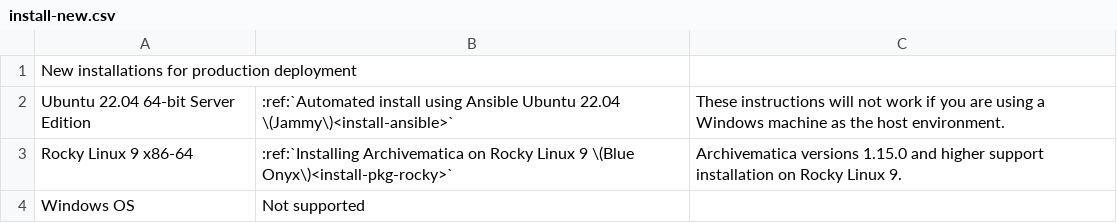
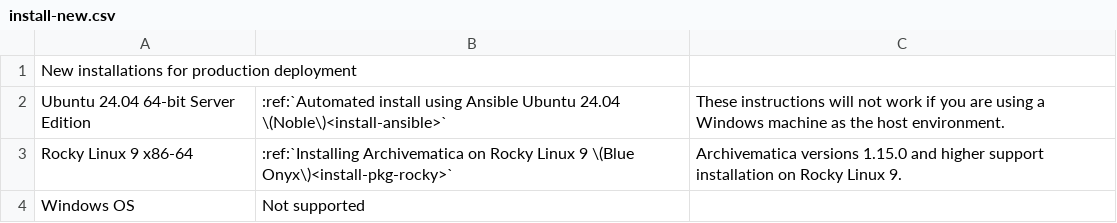
Before and after one commit to artefactual/archivematica-docs, a CSV file: admin-manual/installation-setup/installation/_csv/install-new.csv, drawn as a sheet.

Commit message:
Update Ubuntu 22.04 references

```diff
--- a/admin-manual/installation-setup/installation/_csv/install-new.csv
+++ b/admin-manual/installation-setup/installation/_csv/install-new.csv
@@ -1,3 +1,3 @@
 New installations for production deployment,,
-Ubuntu 22.04 64-bit Server Edition,:ref:`Automated install using Ansible Ubuntu 22.04 \(Jammy\)<install-ansible>`,"These instructions will not work if you are using a Windows machine as the host environment."
+Ubuntu 24.04 64-bit Server Edition,:ref:`Automated install using Ansible Ubuntu 24.04 \(Noble\)<install-ansible>`,"These instructions will not work if you are using a Windows machine as the host environment."
 Rocky Linux 9 x86-64,:ref:`Installing Archivematica on Rocky Linux 9 \(Blue Onyx\)<install-pkg-rocky>`,Archivematica versions 1.15.0 and higher support installation on Rocky Linux 9.
```
Also changed, not shown: 6 other files.
